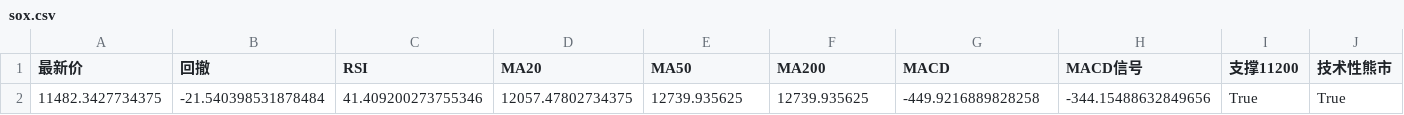
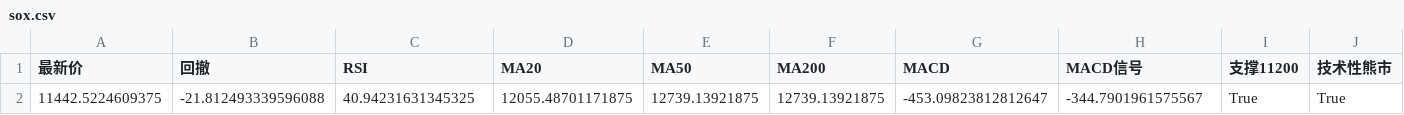
Before and after one commit to winnieeewang/daily_stock_dashboard, a CSV file: data/sox.csv, drawn as a sheet; only a part is shown; removed rows and columns are numbered as before the commit, all else as after; rows hold the shown columns only; the diff names each change by its address in the sheet, - before the commit and + after, or states it on an @@ line.

```diff
--- a/data/sox.csv
+++ b/data/sox.csv
-row 2: 11482.3427734375 | -21.540398531878484 | 41.409200273755346 | 12057.47802734375 | 12739.935625 | 12739.935625 | -449.9216889828258 | -344.15488632849656 | True | True
+row 2: 11442.5224609375 | -21.812493339596088 | 40.94231631345325 | 12055.48701171875 | 12739.13921875 | 12739.13921875 | -453.09823812812647 | -344.7901961575567 | True | True
```
Also changed, not shown: data/macro.csv, data/sp500.csv, 10 other files.
